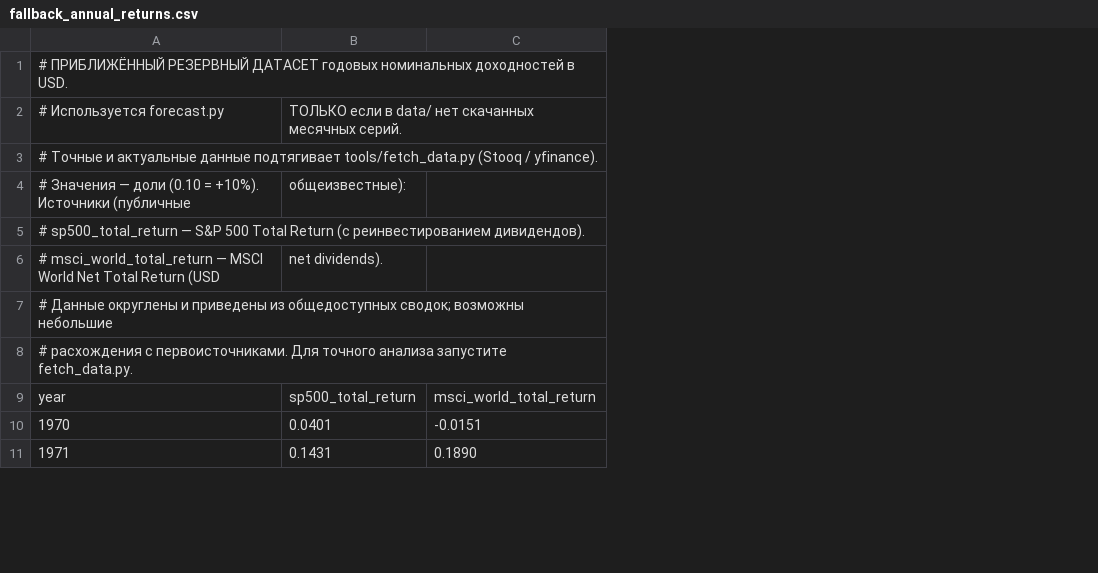
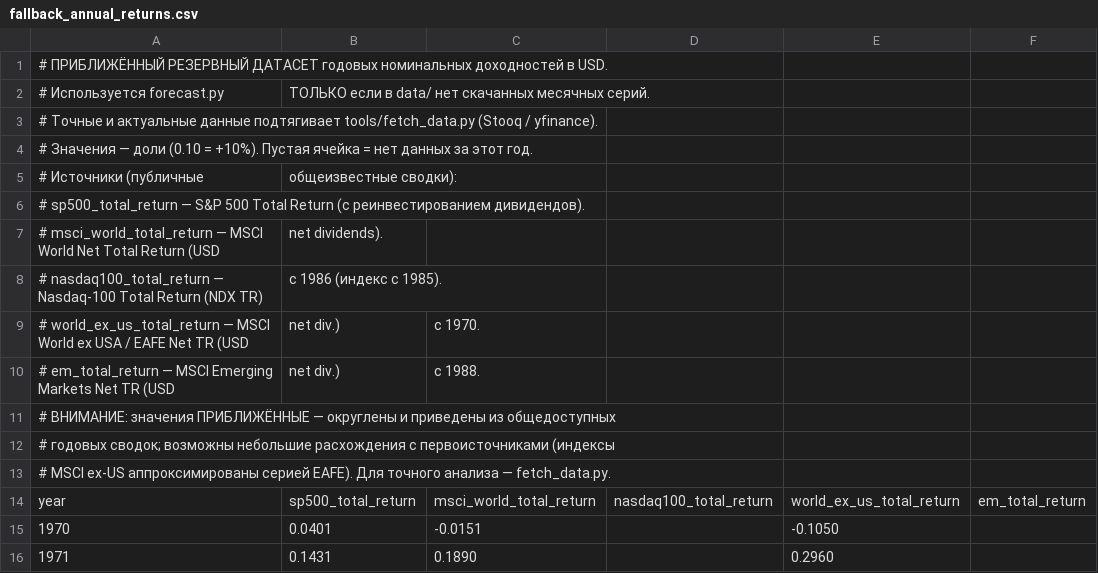
Before and after one commit to katjabunich/Investment, a CSV file: data/fallback_annual_returns.csv, drawn as a sheet; only a part is shown; addresses are those after the commit; the diff names each change by its address in the sheet, - before the commit and + after, or states it on an @@ line.

```diff
--- a/data/fallback_annual_returns.csv
+++ b/data/fallback_annual_returns.csv
+column D, row 14: nasdaq100_total_return
+column E, rows 14-16: world_ex_us_total_return | -0.1050 | 0.2960
+column F, row 14: em_total_return
+row 4: # Значения — доли (0.10 = +10%). Пустая ячейка = нет данных за этот год.
@@ column A renumbered between rows 5 and 13 @@
-B5: общеизвестные):
+B5: общеизвестные сводки):
+row 8: # nasdaq100_total_return — Nasdaq-100 Total Return (NDX TR) | с 1986 (индекс с 1985).
+row 9: # world_ex_us_total_return — MSCI World ex USA / EAFE Net TR (USD | net div.) | с 1970.
+row 10: # em_total_return — MSCI Emerging Markets Net TR (USD | net div.) | с 1988.
+row 11: # ВНИМАНИЕ: значения ПРИБЛИЖЁННЫЕ — округлены и приведены из общедоступных
```
Also changed, not shown: 1 other file.
